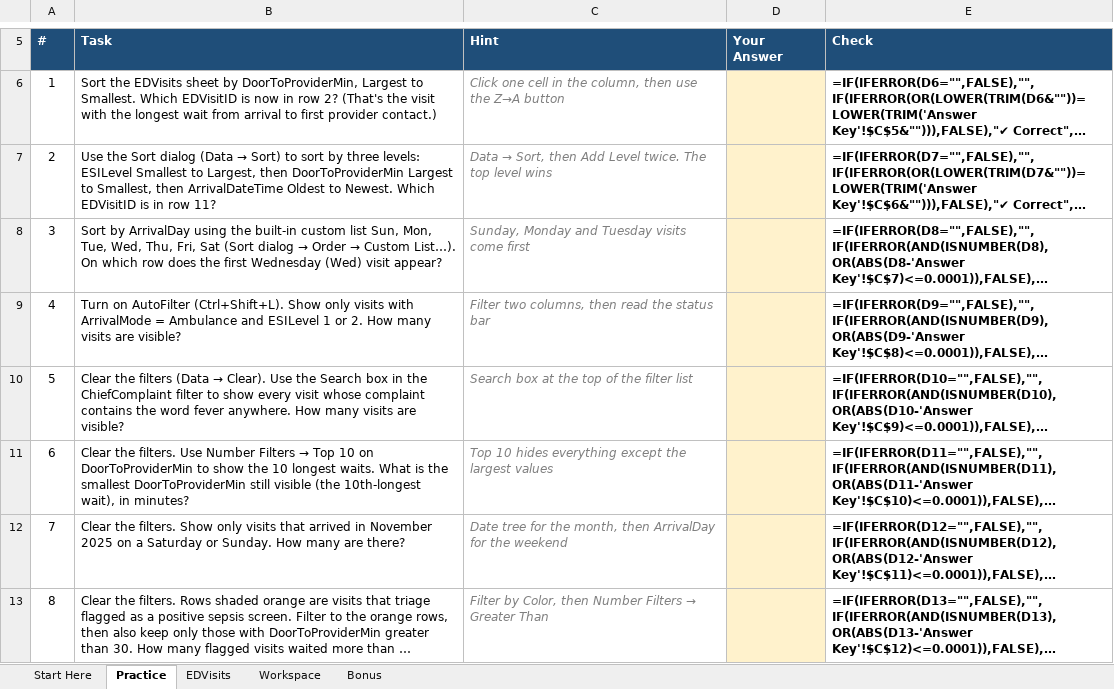
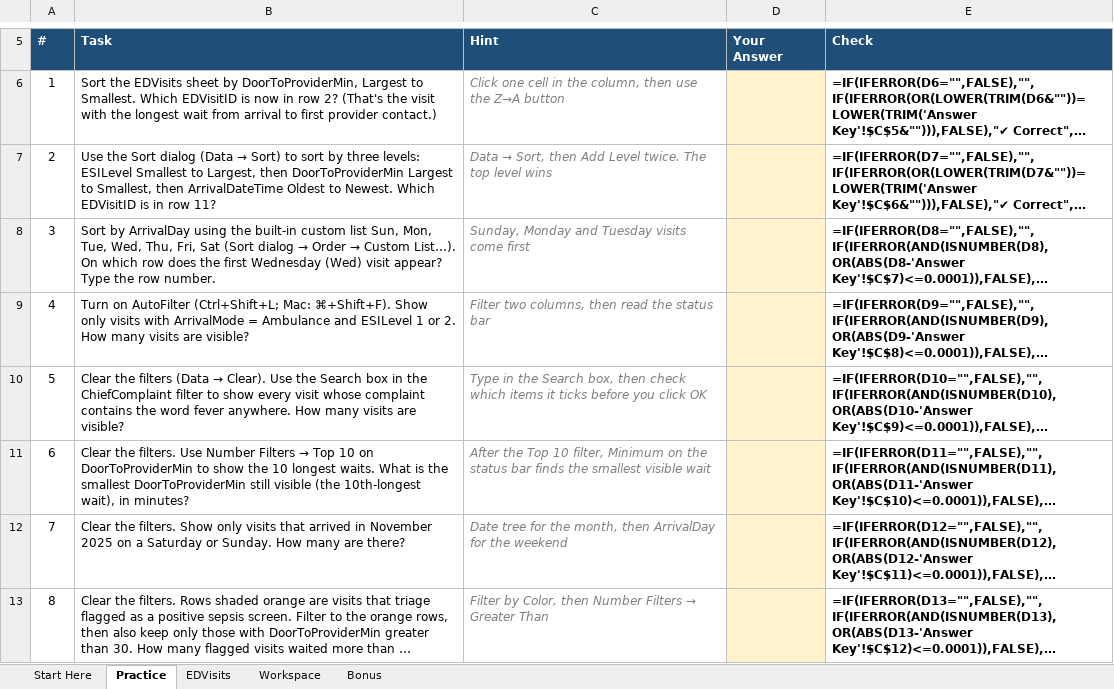
Before and after one commit to lmansf/Learn-Excel, an Excel workbook: 01-foundations/06-sorting-filtering/1.6-sorting-filtering.xlsx, sheet Practice, drawn as a sheet; only a part is shown, gaps mark what is left out; long unchanged cells end in …; values as stored, in another font and other column widths than the file's, no borders; formulas without a stored value are shown as written; conditional formats not drawn; the diff covers the shown part only; the diff names each change by its address in the sheet, - before the commit and + after, or states it on an @@ line.

```diff
--- a/01-foundations/06-sorting-filtering/1.6-sorting-filtering.xlsx (sheet Practice)
+++ b/01-foundations/06-sorting-filtering/1.6-sorting-filtering.xlsx (sheet Practice)
-B8 (Task): …visit appear?
+B8 (Task): …visit appear? Type the row number.
-B9 (Task): …on AutoFilter (Ctrl+Shift+L). Show only…
+B9 (Task): …on AutoFilter (Ctrl+Shift+L; Mac: ⌘+Shift+F). Show only…
-C10 (Hint): Search box at the top of the filter list
+C10 (Hint): Type in the Search box, then check which items it ticks before you click OK
-C11 (Hint): Top 10 hides everything except the largest values
+C11 (Hint): After the Top 10 filter, Minimum on the status bar finds the smallest visible wait
```
Also changed, not shown: 5 edited cells elsewhere in this sheet, sheet Workspace, sheet Bonus, sheet Start Here, 01-foundations/01-excel-interface-navigation/1.1-excel-interface-navigation.xlsx, 01-foundations/02-data-entry-autofill/1.2-data-entry-autofill.xlsx, 8 other files.
